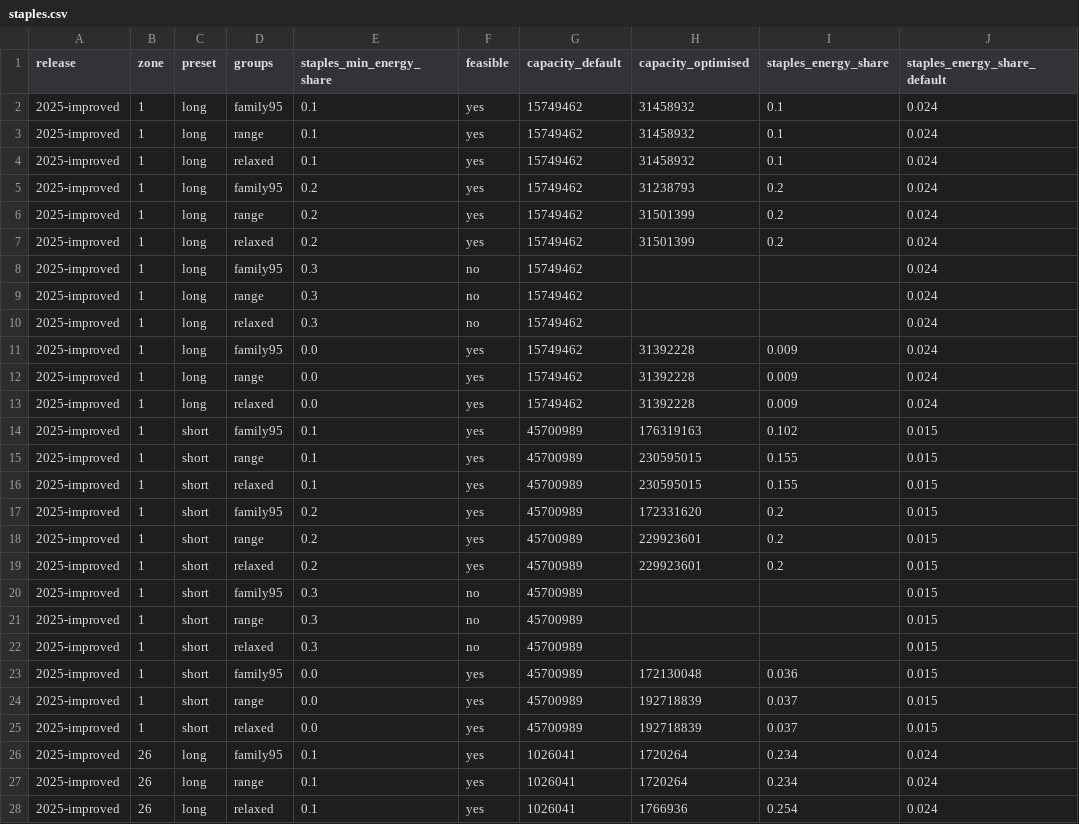
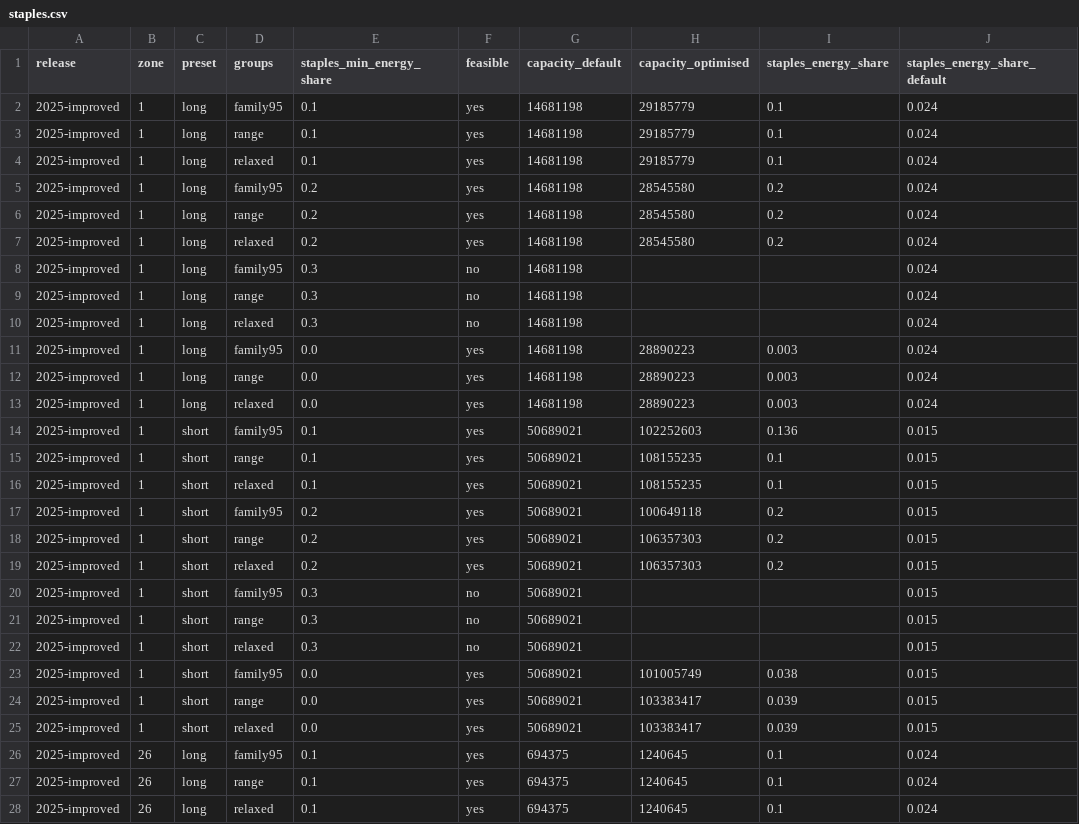
Before and after one commit to MurrayLane/carrying-capacity-dashboard, a CSV file: analysis/nutrition_lp_2025/staples.csv, drawn as a sheet; only a part is shown; the diff covers the shown part only.

```diff
--- a/analysis/nutrition_lp_2025/staples.csv
+++ b/analysis/nutrition_lp_2025/staples.csv
@@ -1,28 +1,28 @@
 release,zone,preset,groups,staples_min_energy_share,feasible,capacity_default,capacity_optimised,staples_energy_share,staples_energy_share_default
-2025-improved,1,long,family95,0.1,yes,15749462,31458932,0.1,0.024
-2025-improved,1,long,range,0.1,yes,15749462,31458932,0.1,0.024
-2025-improved,1,long,relaxed,0.1,yes,15749462,31458932,0.1,0.024
-2025-improved,1,long,family95,0.2,yes,15749462,31238793,0.2,0.024
-2025-improved,1,long,range,0.2,yes,15749462,31501399,0.2,0.024
-2025-improved,1,long,relaxed,0.2,yes,15749462,31501399,0.2,0.024
-2025-improved,1,long,family95,0.3,no,15749462,,,0.024
-2025-improved,1,long,range,0.3,no,15749462,,,0.024
-2025-improved,1,long,relaxed,0.3,no,15749462,,,0.024
-2025-improved,1,long,family95,0.0,yes,15749462,31392228,0.009,0.024
-2025-improved,1,long,range,0.0,yes,15749462,31392228,0.009,0.024
-2025-improved,1,long,relaxed,0.0,yes,15749462,31392228,0.009,0.024
-2025-improved,1,short,family95,0.1,yes,45700989,176319163,0.102,0.015
-2025-improved,1,short,range,0.1,yes,45700989,230595015,0.155,0.015
-2025-improved,1,short,relaxed,0.1,yes,45700989,230595015,0.155,0.015
-2025-improved,1,short,family95,0.2,yes,45700989,172331620,0.2,0.015
-2025-improved,1,short,range,0.2,yes,45700989,229923601,0.2,0.015
-2025-improved,1,short,relaxed,0.2,yes,45700989,229923601,0.2,0.015
-2025-improved,1,short,family95,0.3,no,45700989,,,0.015
-2025-improved,1,short,range,0.3,no,45700989,,,0.015
-2025-improved,1,short,relaxed,0.3,no,45700989,,,0.015
-2025-improved,1,short,family95,0.0,yes,45700989,172130048,0.036,0.015
-2025-improved,1,short,range,0.0,yes,45700989,192718839,0.037,0.015
-2025-improved,1,short,relaxed,0.0,yes,45700989,192718839,0.037,0.015
-2025-improved,26,long,family95,0.1,yes,1026041,1720264,0.234,0.024
-2025-improved,26,long,range,0.1,yes,1026041,1720264,0.234,0.024
-2025-improved,26,long,relaxed,0.1,yes,1026041,1766936,0.254,0.024
+2025-improved,1,long,family95,0.1,yes,14681198,29185779,0.1,0.024
+2025-improved,1,long,range,0.1,yes,14681198,29185779,0.1,0.024
+2025-improved,1,long,relaxed,0.1,yes,14681198,29185779,0.1,0.024
+2025-improved,1,long,family95,0.2,yes,14681198,28545580,0.2,0.024
+2025-improved,1,long,range,0.2,yes,14681198,28545580,0.2,0.024
+2025-improved,1,long,relaxed,0.2,yes,14681198,28545580,0.2,0.024
+2025-improved,1,long,family95,0.3,no,14681198,,,0.024
+2025-improved,1,long,range,0.3,no,14681198,,,0.024
+2025-improved,1,long,relaxed,0.3,no,14681198,,,0.024
+2025-improved,1,long,family95,0.0,yes,14681198,28890223,0.003,0.024
+2025-improved,1,long,range,0.0,yes,14681198,28890223,0.003,0.024
+2025-improved,1,long,relaxed,0.0,yes,14681198,28890223,0.003,0.024
+2025-improved,1,short,family95,0.1,yes,50689021,102252603,0.136,0.015
+2025-improved,1,short,range,0.1,yes,50689021,108155235,0.1,0.015
+2025-improved,1,short,relaxed,0.1,yes,50689021,108155235,0.1,0.015
+2025-improved,1,short,family95,0.2,yes,50689021,100649118,0.2,0.015
+2025-improved,1,short,range,0.2,yes,50689021,106357303,0.2,0.015
+2025-improved,1,short,relaxed,0.2,yes,50689021,106357303,0.2,0.015
+2025-improved,1,short,family95,0.3,no,50689021,,,0.015
+2025-improved,1,short,range,0.3,no,50689021,,,0.015
+2025-improved,1,short,relaxed,0.3,no,50689021,,,0.015
+2025-improved,1,short,family95,0.0,yes,50689021,101005749,0.038,0.015
+2025-improved,1,short,range,0.0,yes,50689021,103383417,0.039,0.015
+2025-improved,1,short,relaxed,0.0,yes,50689021,103383417,0.039,0.015
+2025-improved,26,long,family95,0.1,yes,694375,1240645,0.1,0.024
+2025-improved,26,long,range,0.1,yes,694375,1240645,0.1,0.024
+2025-improved,26,long,relaxed,0.1,yes,694375,1240645,0.1,0.024
```
Also changed, not shown: 94 edited cells elsewhere in this file, analysis/nutrition_lp_2025/variants.csv, 2 other files.
